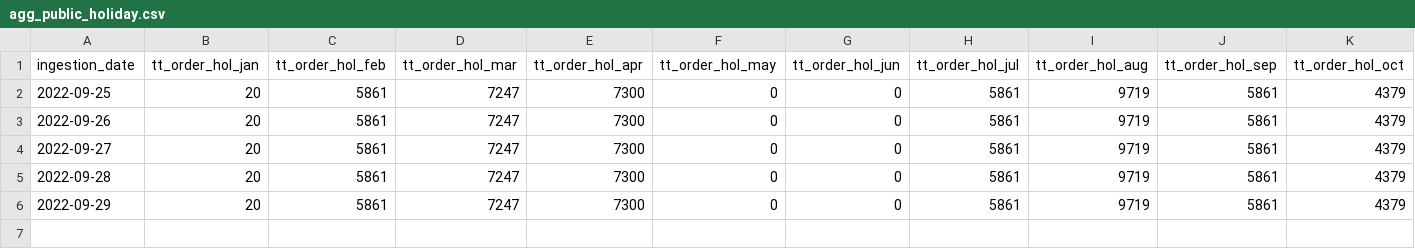
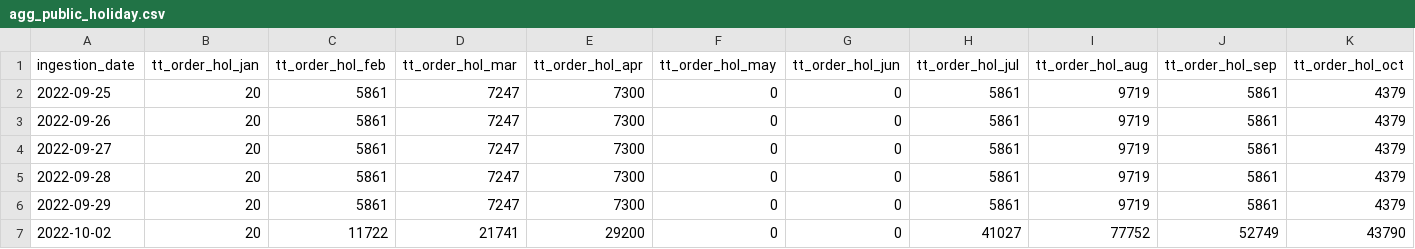
Before and after one commit to anice1/powerpedia, a CSV file: data/transformed/agg_public_holiday.csv, drawn as a sheet; only a part is shown; rows hold the shown columns only; the diff names each change by its address in the sheet, - before the commit and + after, or states it on an @@ line.

```diff
--- a/data/transformed/agg_public_holiday.csv
+++ b/data/transformed/agg_public_holiday.csv
+row 7: 2022-10-02 | 20 | 11722 | 21741 | 29200 | 0 | 0 | 41027 | 77752 | 52749 | 43790
```
Also changed, not shown: data/transformed/best_performing_product.csv, 1 other file.
